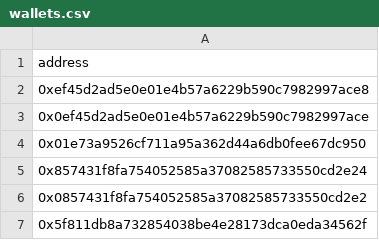
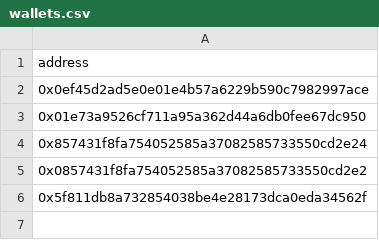
Before and after one commit to 0xrhsmt/LegoTemp, a CSV file: inputs/wallets.csv, drawn as a sheet.

Commit message:
fix sample data

```diff
--- a/inputs/wallets.csv
+++ b/inputs/wallets.csv
@@ -1,3 +1,2 @@
 address
-0xef45d2ad5e0e01e4b57a6229b590c7982997ace8
 0x0ef45d2ad5e0e01e4b57a6229b590c7982997ace
```
Also changed, not shown: 1 other file.
